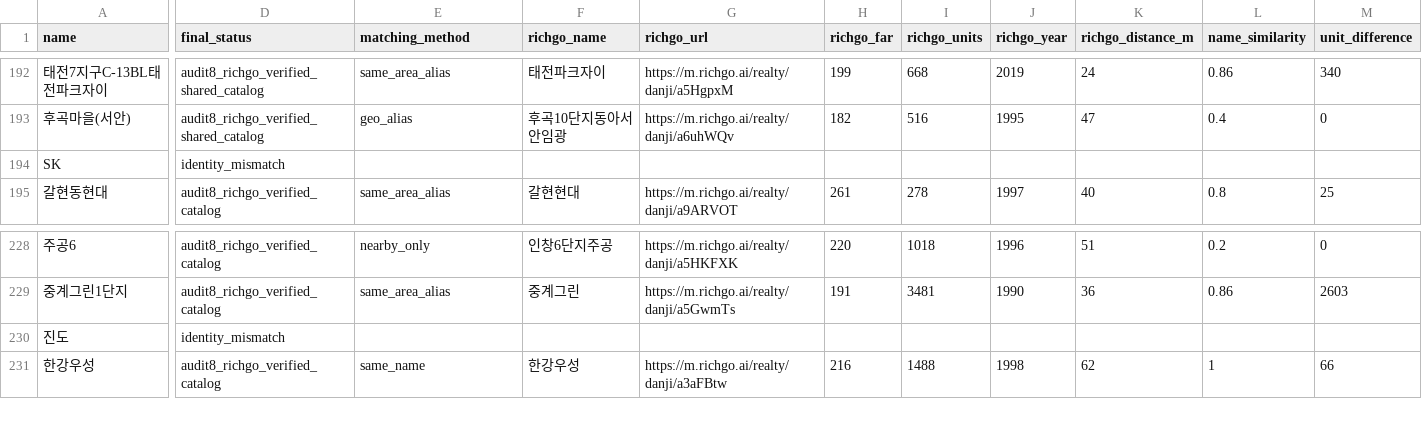
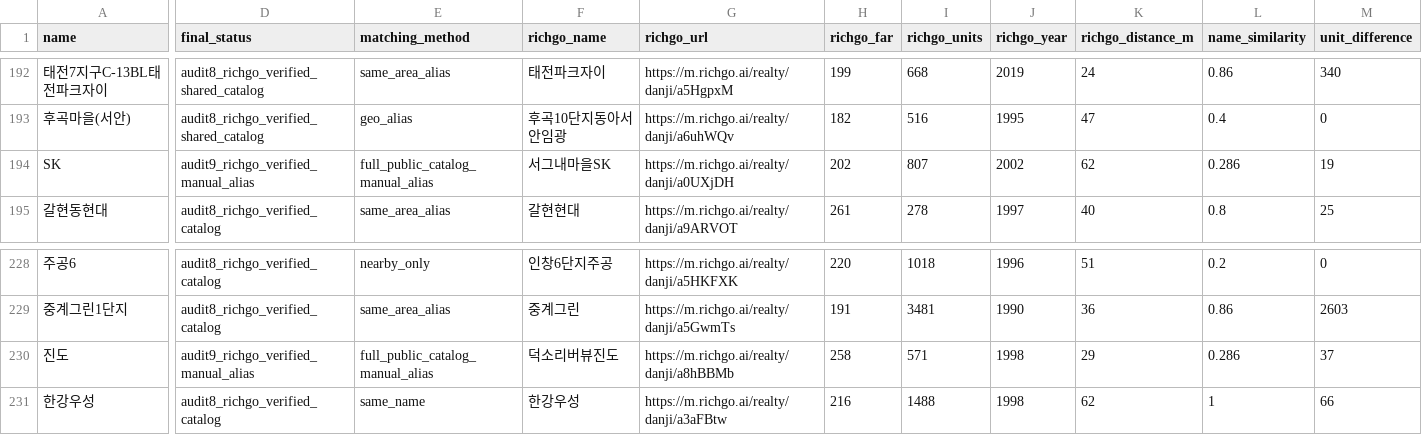
Before and after one commit to shinstory1234-hub/-honbab-map, a CSV file: docs/richgo-6to10-force237-final-20261118.csv, drawn as a sheet; only a part is shown, gaps mark what is left out; the diff covers the shown part only; the diff names each change by its address in the sheet, - before the commit and + after, or states it on an @@ line.

```diff
--- a/docs/richgo-6to10-force237-final-20261118.csv
+++ b/docs/richgo-6to10-force237-final-20261118.csv
-D194 (final_status): identity_mismatch
+D194 (final_status): audit9_richgo_verified_manual_alias
-E194 (matching_method): (empty)
+E194 (matching_method): full_public_catalog_manual_alias
-F194 (richgo_name): (empty)
+F194 (richgo_name): 서그내마을SK
-G194 (richgo_url): (empty)
+G194 (richgo_url): https://m.richgo.ai/realty/danji/a0UXjDH
-H194 (richgo_far): (empty)
+H194 (richgo_far): 202
-I194 (richgo_units): (empty)
+I194 (richgo_units): 807
-J194 (richgo_year): (empty)
+J194 (richgo_year): 2002
-K194 (richgo_distance_m): (empty)
+K194 (richgo_distance_m): 62
-L194 (name_similarity): (empty)
+L194 (name_similarity): 0.286
-M194 (unit_difference): (empty)
+M194 (unit_difference): 19
-D230 (final_status): identity_mismatch
+D230 (final_status): audit9_richgo_verified_manual_alias
-E230 (matching_method): (empty)
+E230 (matching_method): full_public_catalog_manual_alias
-F230 (richgo_name): (empty)
+F230 (richgo_name): 덕소리버뷰진도
-G230 (richgo_url): (empty)
+G230 (richgo_url): https://m.richgo.ai/realty/danji/a8hBBMb
-H230 (richgo_far): (empty)
+H230 (richgo_far): 258
-I230 (richgo_units): (empty)
+I230 (richgo_units): 571
-J230 (richgo_year): (empty)
+J230 (richgo_year): 1998
-K230 (richgo_distance_m): (empty)
+K230 (richgo_distance_m): 29
-L230 (name_similarity): (empty)
+L230 (name_similarity): 0.286
-M230 (unit_difference): (empty)
+M230 (unit_difference): 37
```
Also changed, not shown: 78 edited cells elsewhere in this file.
